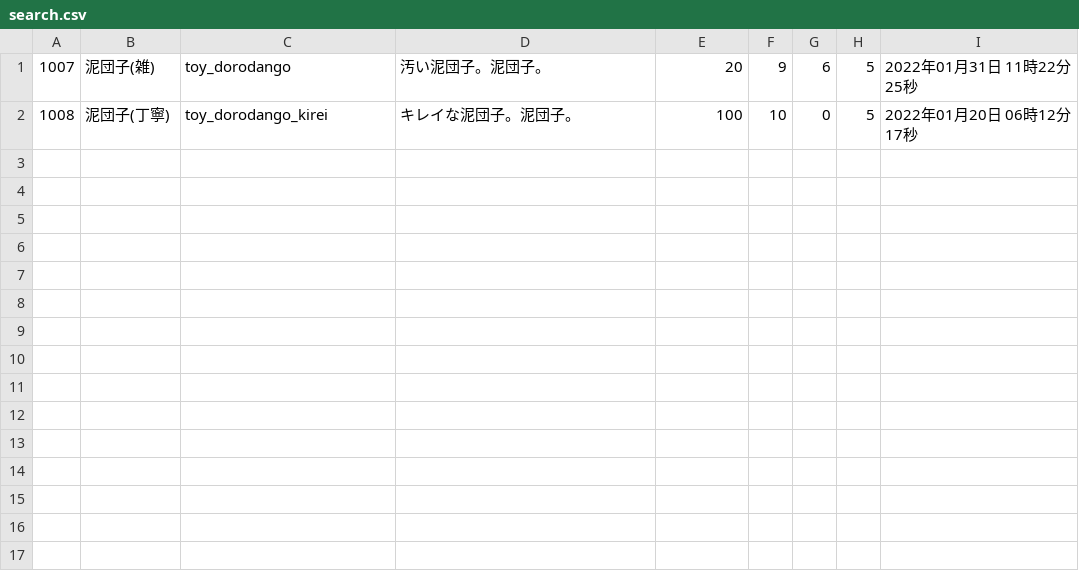
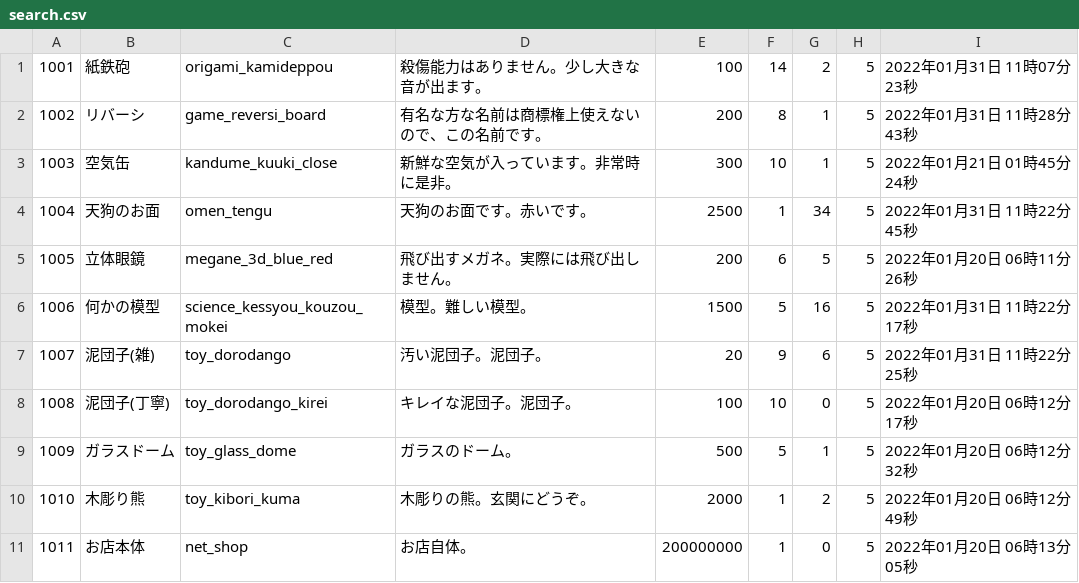
Before and after one commit to VAN1119/php, a CSV file: EC/csv/search.csv, drawn as a sheet; the diff names each change by its address in the sheet, - before the commit and + after, or states it on an @@ line.

```diff
--- a/EC/csv/search.csv
+++ b/EC/csv/search.csv
+row 1: 1001 | 紙鉄砲 | origami_kamideppou | 殺傷能力はありません。少し大きな音が出ます。 | 100 | 14 | 2 | 5 | 2022年01月31日 11時07分23秒
+row 2: 1002 | リバーシ | game_reversi_board | 有名な方な名前は商標権上使えないので、この名前です。 | 200 | 8 | 1 | 5 | 2022年01月31日 11時28分43秒
+row 3: 1003 | 空気缶 | kandume_kuuki_close | 新鮮な空気が入っています。非常時に是非。 | 300 | 10 | 1 | 5 | 2022年01月21日 01時45分24秒
+row 4: 1004 | 天狗のお面 | omen_tengu | 天狗のお面です。赤いです。 | 2500 | 1 | 34 | 5 | 2022年01月31日 11時22分45秒
+row 5: 1005 | 立体眼鏡 | megane_3d_blue_red | 飛び出すメガネ。実際には飛び出しません。 | 200 | 6 | 5 | 5 | 2022年01月20日 06時11分26秒
+row 6: 1006 | 何かの模型 | science_kessyou_kouzou_mokei | 模型。難しい模型。 | 1500 | 5 | 16 | 5 | 2022年01月31日 11時22分17秒
+row 9: 1009 | ガラスドーム | toy_glass_dome | ガラスのドーム。 | 500 | 5 | 1 | 5 | 2022年01月20日 06時12分32秒
+row 10: 1010 | 木彫り熊 | toy_kibori_kuma | 木彫りの熊。玄関にどうぞ。 | 2000 | 1 | 2 | 5 | 2022年01月20日 06時12分49秒
+row 11: 1011 | お店本体 | net_shop | お店自体。 | 200000000 | 1 | 0 | 5 | 2022年01月20日 06時13分05秒
```
Also changed, not shown: EC/csv/items.csv, 6 other files.
